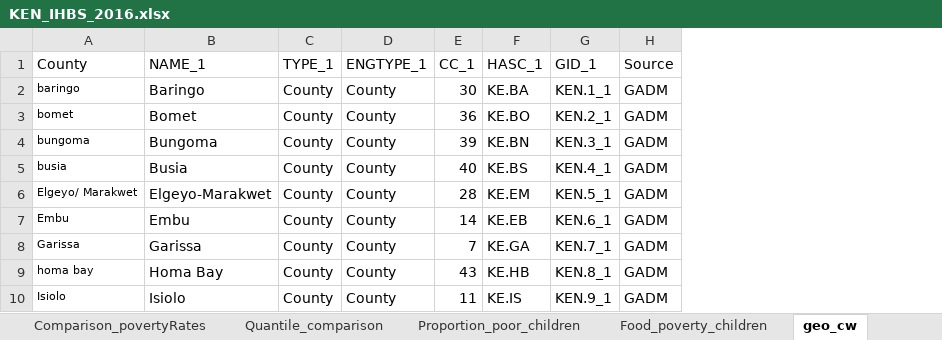
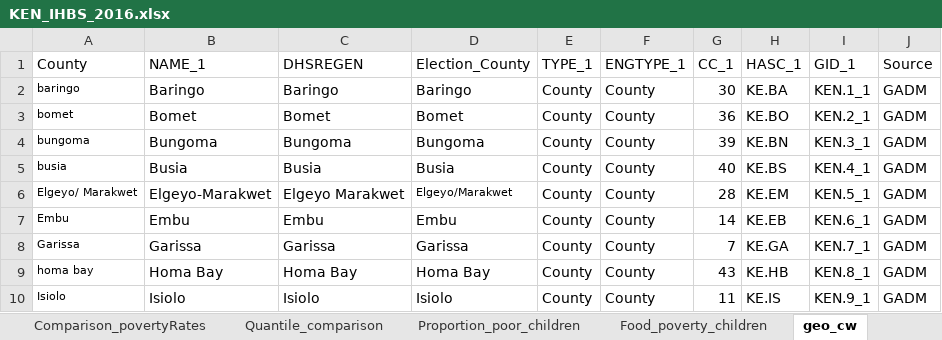
Before and after one commit to tessam30/2018_Kenya, an Excel workbook: KEN_IHBS_2016.xlsx, sheet geo_cw, drawn as a sheet; only a part is shown; values as stored, in another font and other column widths than the file's, no borders; the diff names each change by its address in the sheet, - before the commit and + after, or states it on an @@ line.

Commit message:
Add files via upload

```diff
--- a/KEN_IHBS_2016.xlsx (sheet geo_cw)
+++ b/KEN_IHBS_2016.xlsx (sheet geo_cw)
+column C (DHSREGEN), rows 2-10: Baringo | Bomet | Bungoma | Busia | Elgeyo Marakwet | Embu | Garissa | Homa Bay | Isiolo
+column D (Election_County), rows 2-10: Baringo | Bomet | Bungoma | Busia | Elgeyo/Marakwet | Embu | Garissa | Homa Bay | Isiolo
```
Also changed, not shown: formulas that keep their value.
